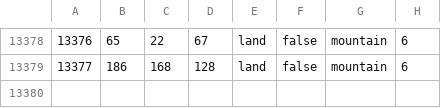
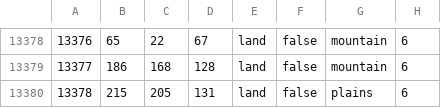
Before and after one commit to hoi4-modding-den/Dens-Nuclear-Apocalypse, a CSV file: map/definition.csv, drawn as a sheet; only a part is shown, gaps mark what is left out.

```diff
--- a/map/definition.csv
+++ b/map/definition.csv
@@ -13379 +13379,2 @@
 13377;186;168;128;land;false;mountain;6
+13378;215;205;131;land;false;plains;6
```
Also changed, not shown: 13 other files.
